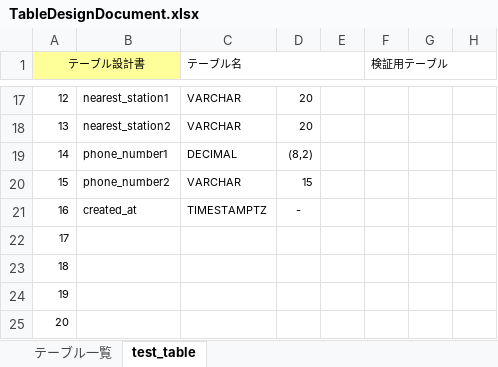
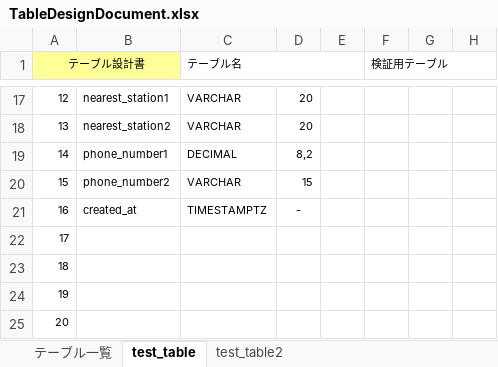
Before and after one commit to SugiDai/TableDesignDocument, an Excel workbook: TableDesignDocument.xlsx, sheet test_table, drawn as a sheet; only a part is shown, gaps mark what is left out; values as stored, in another font and other column widths than the file's, no borders; the diff names each change by its address in the sheet, - before the commit and + after, or states it on an @@ line.

```diff
--- a/TableDesignDocument.xlsx (sheet test_table)
+++ b/TableDesignDocument.xlsx (sheet test_table)
+sheet tab: test_table2
-D19: (8,2)
+D19: 8,2
```
Also changed, not shown: 1 other file.
